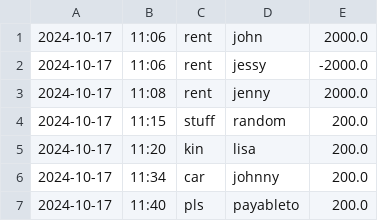
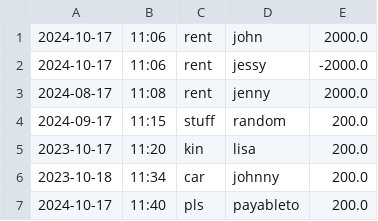
Before and after one commit to AyannaWDevs/AccountingLedger, a CSV file: pluralsight-capstone-1/src/main/resources/transactions.csv, drawn as a sheet.

```diff
--- a/pluralsight-capstone-1/src/main/resources/transactions.csv
+++ b/pluralsight-capstone-1/src/main/resources/transactions.csv
@@ -2,6 +2,6 @@
 2024-10-17|11:06|rent|jessy|-2000.0
-2024-10-17|11:08|rent|jenny|2000.0
-2024-10-17|11:15|stuff|random|200.0
-2024-10-17|11:20|kin|lisa|200.0
-2024-10-17|11:34|car|johnny|200.0
+2024-08-17|11:08|rent|jenny|2000.0
+2024-09-17|11:15|stuff|random|200.0
+2023-10-17|11:20|kin|lisa|200.0
+2023-10-18|11:34|car|johnny|200.0
 2024-10-17|11:40|pls|payableto|200.0
```
Also changed, not shown: 4 other files.
